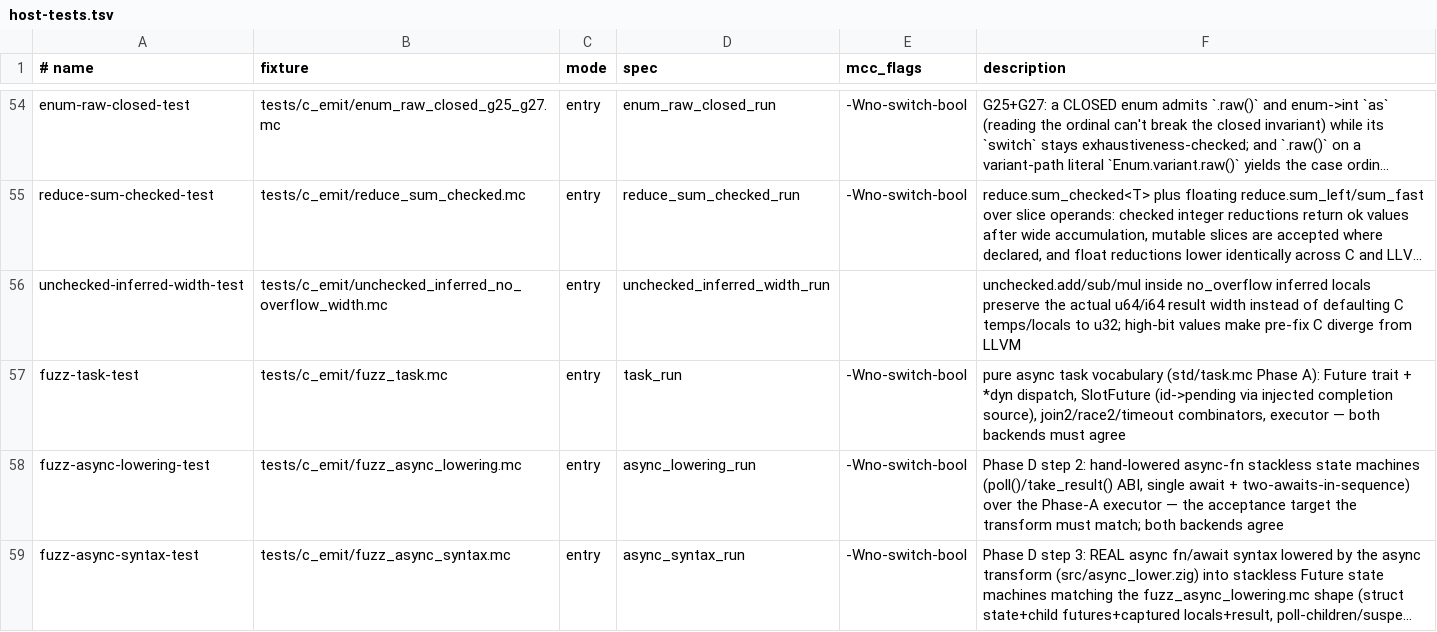
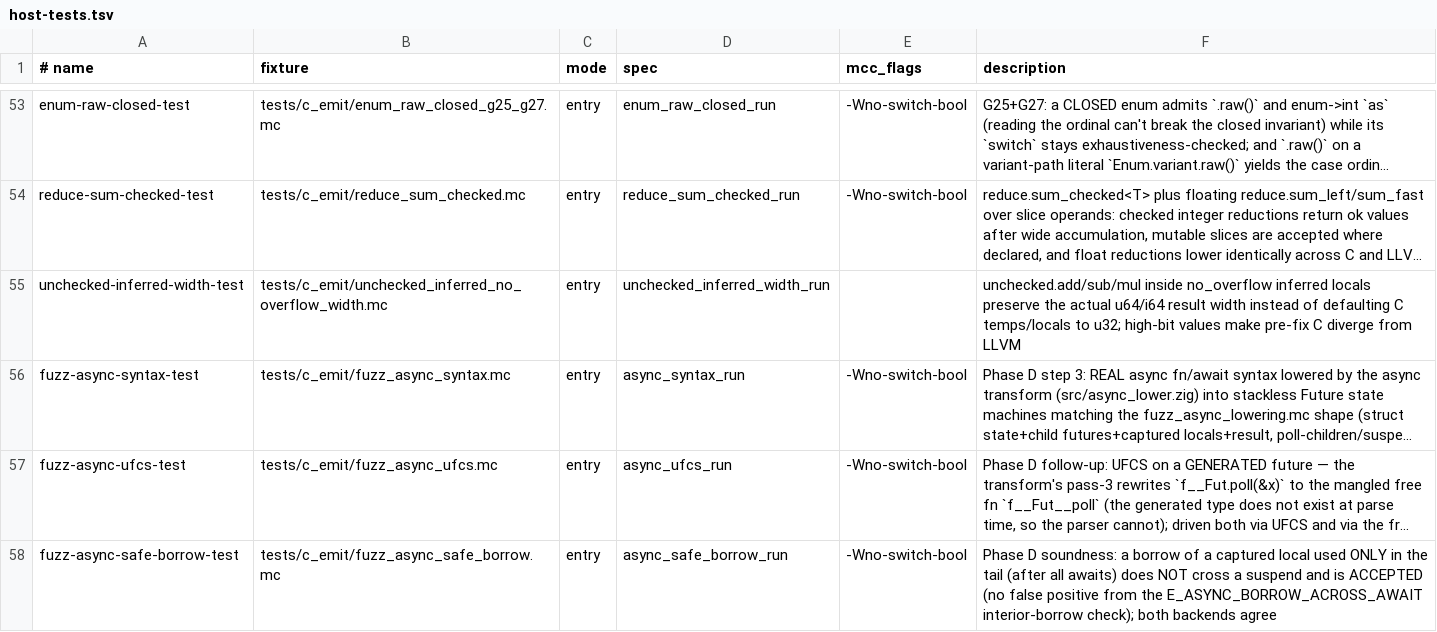
Before and after one commit to Haofei/modern-c, a TSV file: tools/lib/host-tests.tsv, drawn as a sheet; only a part is shown, gaps mark what is left out; the shorter side is filled out with more unchanged rows; long unchanged cells end in …; the diff covers the shown part only; the diff names each change by its address in the sheet, - before the commit and + after, or states it on an @@ line.

Commit message:
Reject experimental dynamic traits at codegen admission

```diff
--- a/tools/lib/host-tests.tsv
+++ b/tools/lib/host-tests.tsv
-row 57: fuzz-task-test | tests/c_emit/fuzz_task.mc | entry | task_run | -Wno-switch-bool | pure async task vocabulary (std/task.mc Phase A): Future trait + *dyn dispatch, SlotFuture (id->pending via injected completion source), join2/race2/timeout combinators, executor — both backends must agree
-row 58: fuzz-async-lowering-test | tests/c_emit/fuzz_async_lowering.mc | entry | async_lowering_run | -Wno-switch-bool | Phase D step 2: hand-lowered async-fn stackless state machines (poll()/take_result() ABI, single await + two-awaits-in-sequence) over the Phase-A executor — the acceptance target the transform must match; both backends agree
```
Also changed, not shown: 5 removed rows elsewhere in this file, tools/toolchain/diff-backend-expected-skips.tsv, 33 other files.
